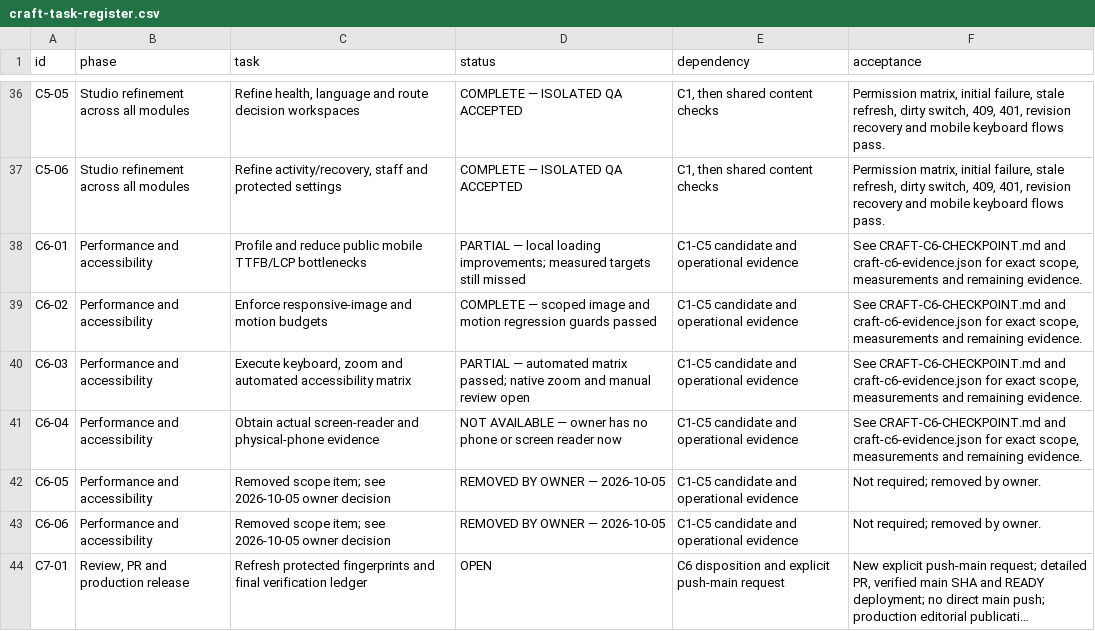
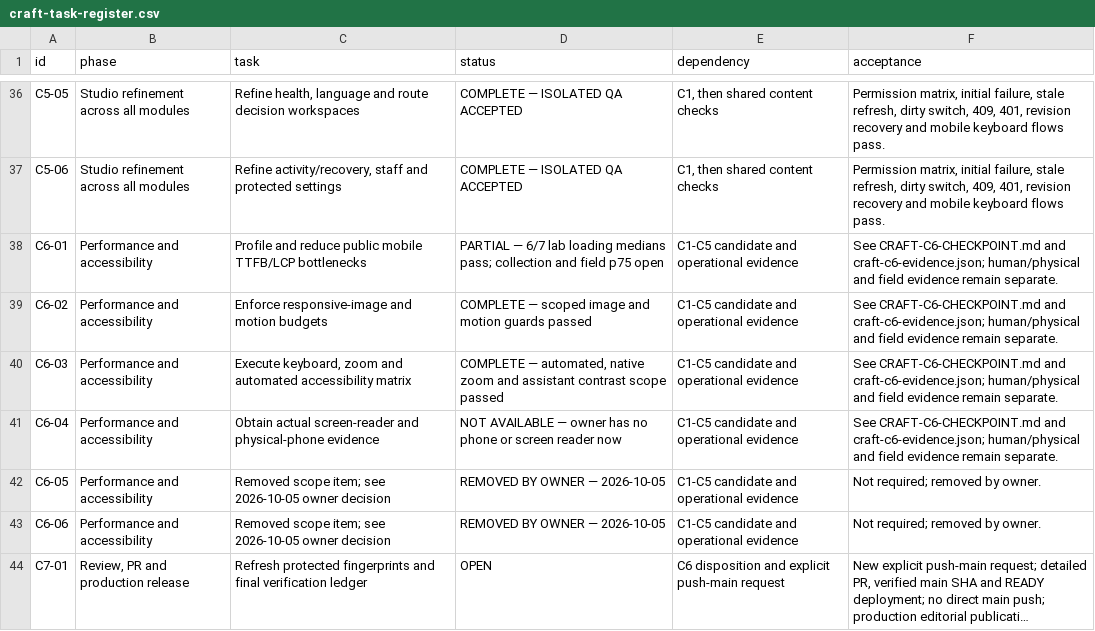
Before and after one commit to rivyalivingart2/RivyaLivingArt2.0, a CSV file: docs/redesign/craft-task-register.csv, drawn as a sheet; only a part is shown, gaps mark what is left out; long unchanged cells end in ….

Commit message:
Record C6 zoom and contrast acceptance with remaining performance and human gates

```diff
--- a/docs/redesign/craft-task-register.csv
+++ b/docs/redesign/craft-task-register.csv
@@ -37,6 +37,6 @@ C5-05,Studio refinement across all modules,"Refine health, language and route de
 C5-06,Studio refinement across all modules,"Refine activity/recovery, staff and protected settings",COMPLETE — ISOLATED QA ACCEPTED,"C1, then shared content checks","Permission matrix, initial failure, stale refresh, dirty switch, 409, 401, revision recovery and mobile keyboard flows pass."
-C6-01,Performance and accessibility,Profile and reduce public mobile TTFB/LCP bottlenecks,PARTIAL — local loading improvements; measured targets still missed,C1-C5 candidate and operational evidence,"See CRAFT-C6-CHECKPOINT.md and craft-c6-evidence.json for exact scope, measurements and remaining evidence."
-C6-02,Performance and accessibility,Enforce responsive-image and motion budgets,COMPLETE — scoped image and motion regression guards passed,C1-C5 candidate and operational evidence,"See CRAFT-C6-CHECKPOINT.md and craft-c6-evidence.json for exact scope, measurements and remaining evidence."
-C6-03,Performance and accessibility,"Execute keyboard, zoom and automated accessibility matrix",PARTIAL — automated matrix passed; native zoom and manual review open,C1-C5 candidate and operational evidence,"See CRAFT-C6-CHECKPOINT.md and craft-c6-evidence.json for exact scope, measurements and remaining evidence."
-C6-04,Performance and accessibility,Obtain actual screen-reader and physical-phone evidence,NOT AVAILABLE — owner has no phone or screen reader now,C1-C5 candidate and operational evidence,"See CRAFT-C6-CHECKPOINT.md and craft-c6-evidence.json for exact scope, measurements and remaining evidence."
+C6-01,Performance and accessibility,Profile and reduce public mobile TTFB/LCP bottlenecks,PARTIAL — 6/7 lab loading medians pass; collection and field p75 open,C1-C5 candidate and operational evidence,See CRAFT-C6-CHECKPOINT.md and craft-c6-evidence.json; human/physical and field evidence remain separate.
+C6-02,Performance and accessibility,Enforce responsive-image and motion budgets,COMPLETE — scoped image and motion guards passed,C1-C5 candidate and operational evidence,See CRAFT-C6-CHECKPOINT.md and craft-c6-evidence.json; human/physical and field evidence remain separate.
+C6-03,Performance and accessibility,"Execute keyboard, zoom and automated accessibility matrix","COMPLETE — automated, native zoom and assistant contrast scope passed",C1-C5 candidate and operational evidence,See CRAFT-C6-CHECKPOINT.md and craft-c6-evidence.json; human/physical and field evidence remain separate.
+C6-04,Performance and accessibility,Obtain actual screen-reader and physical-phone evidence,NOT AVAILABLE — owner has no phone or screen reader now,C1-C5 candidate and operational evidence,See CRAFT-C6-CHECKPOINT.md and craft-c6-evidence.json; human/physical and field evidence remain separate.
 C6-05,Performance and accessibility,Removed scope item; see 2026-10-05 owner decision,REMOVED BY OWNER — 2026-10-05,C1-C5 candidate and operational evidence,Not required; removed by owner.
```
Also changed, not shown: 5 other files.
